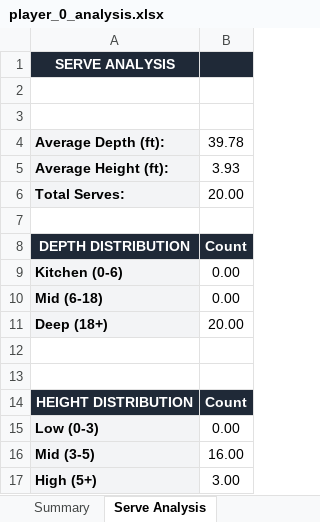
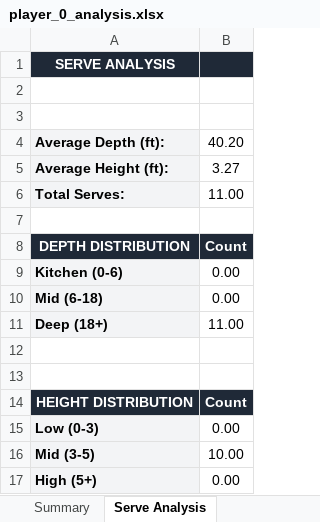
Before and after one commit to nethriq/Pickleball-Stat-Display, an Excel workbook: data/reports/player_0_analysis.xlsx, sheet Serve Analysis, drawn as a sheet; values as stored, in another font and other column widths than the file's, no borders; the diff names each change by its address in the sheet, - before the commit and + after, or states it on an @@ line.

```diff
--- a/data/reports/player_0_analysis.xlsx (sheet Serve Analysis)
+++ b/data/reports/player_0_analysis.xlsx (sheet Serve Analysis)
-B4: 39.78
+B4: 40.20
-B5: 3.93
+B5: 3.27
-B6: 20.00
+B6: 11.00
-B11: 20.00
+B11: 11.00
-B16: 16.00
+B16: 10.00
-B17: 3.00
+B17: 0.00
```
Also changed, not shown: sheet Summary, sheet Best Shots, sheet Return Analysis, sheet Kitchen Performance, data/reports/player_2_analysis.xlsx, 1 other file.
